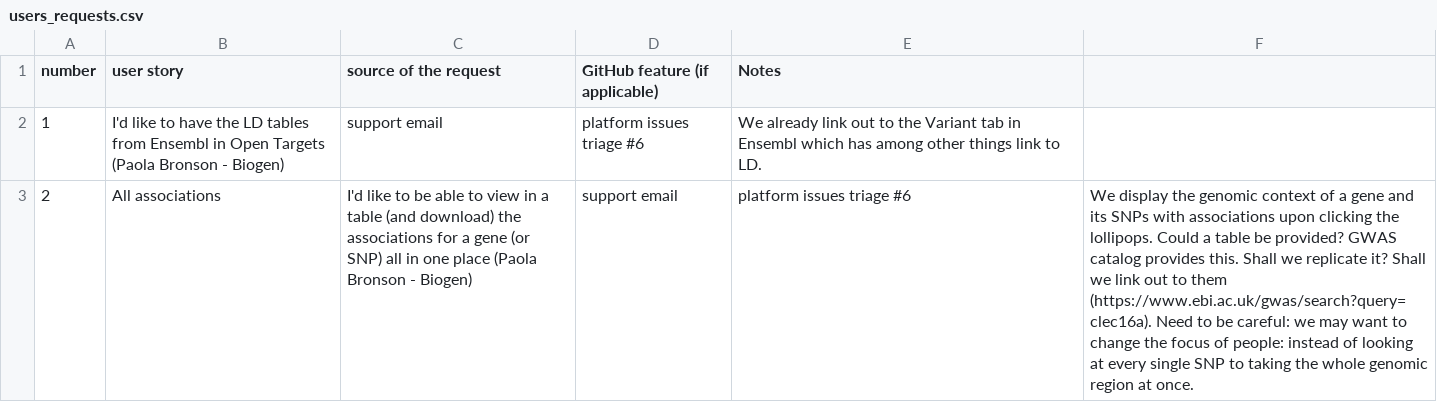
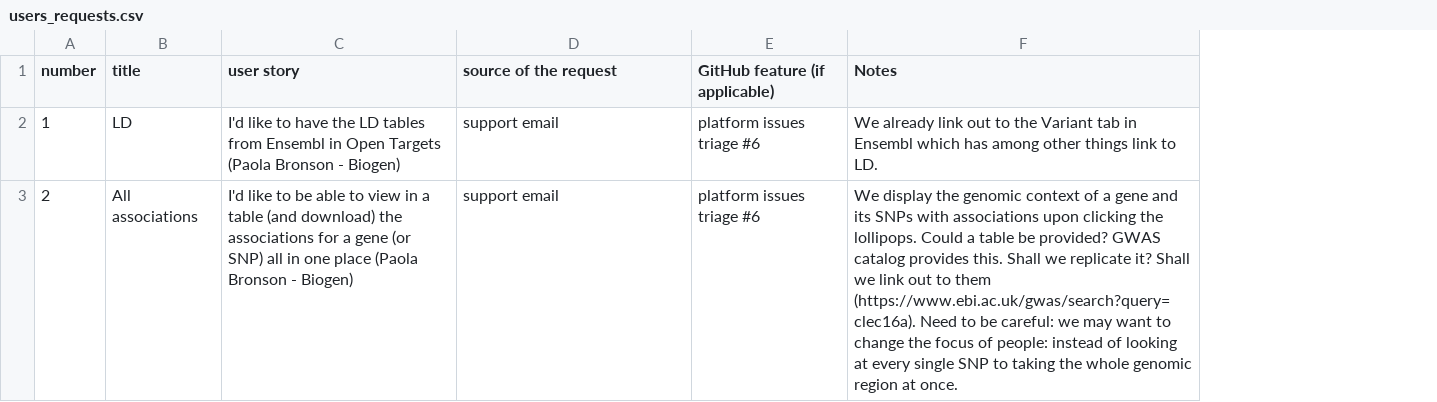
Before and after one commit to emcdonagh-OT/outreach, a CSV file: users_requests.csv, drawn as a sheet; removed rows and columns are numbered as before the commit, all else as after; the diff names each change by its address in the sheet, - before the commit and + after, or states it on an @@ line.

Commit message:
Update users_requests.csv

```diff
--- a/users_requests.csv
+++ b/users_requests.csv
+column B (title), rows 2-3: LD | All associations
-column F, row 3: We display the genomic context of a gene and its SNPs with associations upon clicking the lollipops. Could a table be provided? GWAS catalog provides this. Shall we replicate it? Shall we link out to them (https://www.ebi.ac.uk/gwas/search?query=clec16a). Need to be careful: we may want to change the focus of people: instead of looking at every single SNP to taking the whole genomic region at once.
-C3 (user story): All associations
+C3 (user story): I'd like to be able to view in a table (and download) the associations for a gene (or SNP) all in one place (Paola Bronson - Biogen)
-D3 (source of the request): I'd like to be able to view in a table (and download) the associations for a gene (or SNP) all in one place (Paola Bronson - Biogen)
+D3 (source of the request): support email
-E3 (GitHub feature (if applicable)): support email
+E3 (GitHub feature (if applicable)): platform issues triage #6
-F3 (Notes): platform issues triage #6
+F3 (Notes): We display the genomic context of a gene and its SNPs with associations upon clicking the lollipops. Could a table be provided? GWAS catalog provides this. Shall we replicate it? Shall we link out to them (https://www.ebi.ac.uk/gwas/search?query=clec16a). Need to be careful: we may want to change the focus of people: instead of looking at every single SNP to taking the whole genomic region at once.
```
